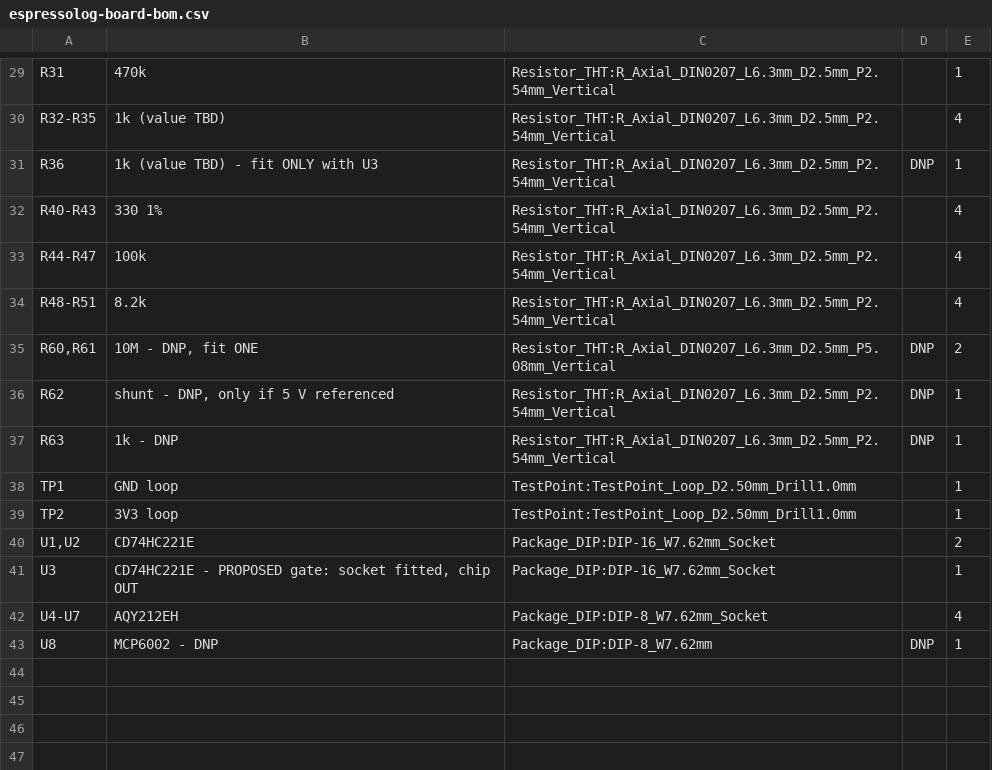
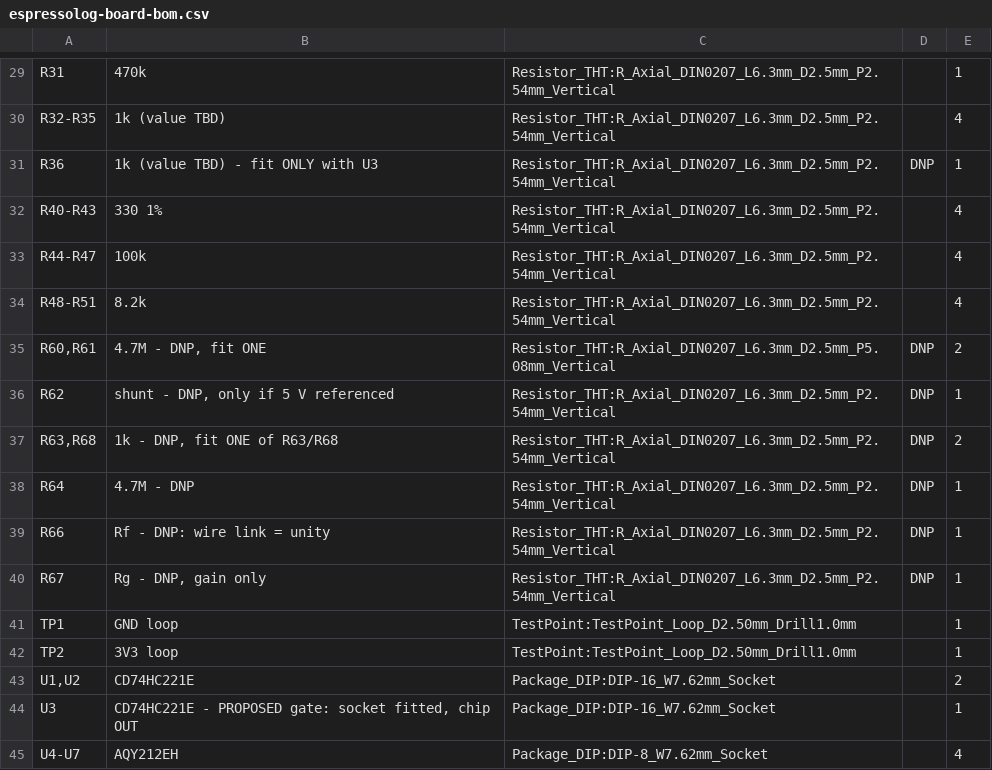
Before and after one commit to weatherhog/espressolog, a CSV file: hardware/pcb/fab/espressolog-board-bom.csv, drawn as a sheet; only a part is shown, gaps mark what is left out; the shorter side is filled out with more unchanged rows.

Commit message:
hardware/pcb: fix-pass check fixes, NTC tap footprints, router kept out from under machine tracks
- NTC tap (all DNP): two 4.7 M in series (R60|R61 + R64), U8 half B as a
  follower/gain stage (R66 Rf, R67 Rg, R68 second output). J3 measured:
  2-pin XH, 109 k between the sensor wires, plug off the board.
- route.py: keep-outs between the J3 rows and under every hand-laid machine
  segment (a re-route took Q_2CUP_1 under the five lever pass-throughs);
  stale session/routed copies removed at start; Freerouting exit code and
  open connections reported.
- finish.py: hard checks before saving -- pad nets, J4/J5/J2 pinouts,
  locked copper == gen_pcb.py, nothing of ours under or within 1 mm of a
  machine track through the board, placement matches, 0 open connections.
- DRU: pos 1 beside Steam (2.0), machine nets clear of the mounting holes,
  net names rename-proof.
- README: step 6 expected values, loupe list re-measured for this routing,
  the J3 NTC tap section. main.cpp: DRIVE_CH comments match the crossed '221s.
- Re-routed; DRC 0 errors, 0 unconnected; fab/ regenerated.

```diff
--- a/hardware/pcb/fab/espressolog-board-bom.csv
+++ b/hardware/pcb/fab/espressolog-board-bom.csv
@@ -34,5 +34,8 @@
 "R48-R51","8.2k","Resistor_THT:R_Axial_DIN0207_L6.3mm_D2.5mm_P2.54mm_Vertical","","4"
-"R60,R61","10M - DNP, fit ONE","Resistor_THT:R_Axial_DIN0207_L6.3mm_D2.5mm_P5.08mm_Vertical","DNP","2"
+"R60,R61","4.7M - DNP, fit ONE","Resistor_THT:R_Axial_DIN0207_L6.3mm_D2.5mm_P5.08mm_Vertical","DNP","2"
 "R62","shunt - DNP, only if 5 V referenced","Resistor_THT:R_Axial_DIN0207_L6.3mm_D2.5mm_P2.54mm_Vertical","DNP","1"
-"R63","1k - DNP","Resistor_THT:R_Axial_DIN0207_L6.3mm_D2.5mm_P2.54mm_Vertical","DNP","1"
+"R63,R68","1k - DNP, fit ONE of R63/R68","Resistor_THT:R_Axial_DIN0207_L6.3mm_D2.5mm_P2.54mm_Vertical","DNP","2"
+"R64","4.7M - DNP","Resistor_THT:R_Axial_DIN0207_L6.3mm_D2.5mm_P2.54mm_Vertical","DNP","1"
+"R66","Rf - DNP: wire link = unity","Resistor_THT:R_Axial_DIN0207_L6.3mm_D2.5mm_P2.54mm_Vertical","DNP","1"
+"R67","Rg - DNP, gain only","Resistor_THT:R_Axial_DIN0207_L6.3mm_D2.5mm_P2.54mm_Vertical","DNP","1"
 "TP1","GND loop","TestPoint:TestPoint_Loop_D2.50mm_Drill1.0mm","","1"
```
Also changed, not shown: 14 other files.
